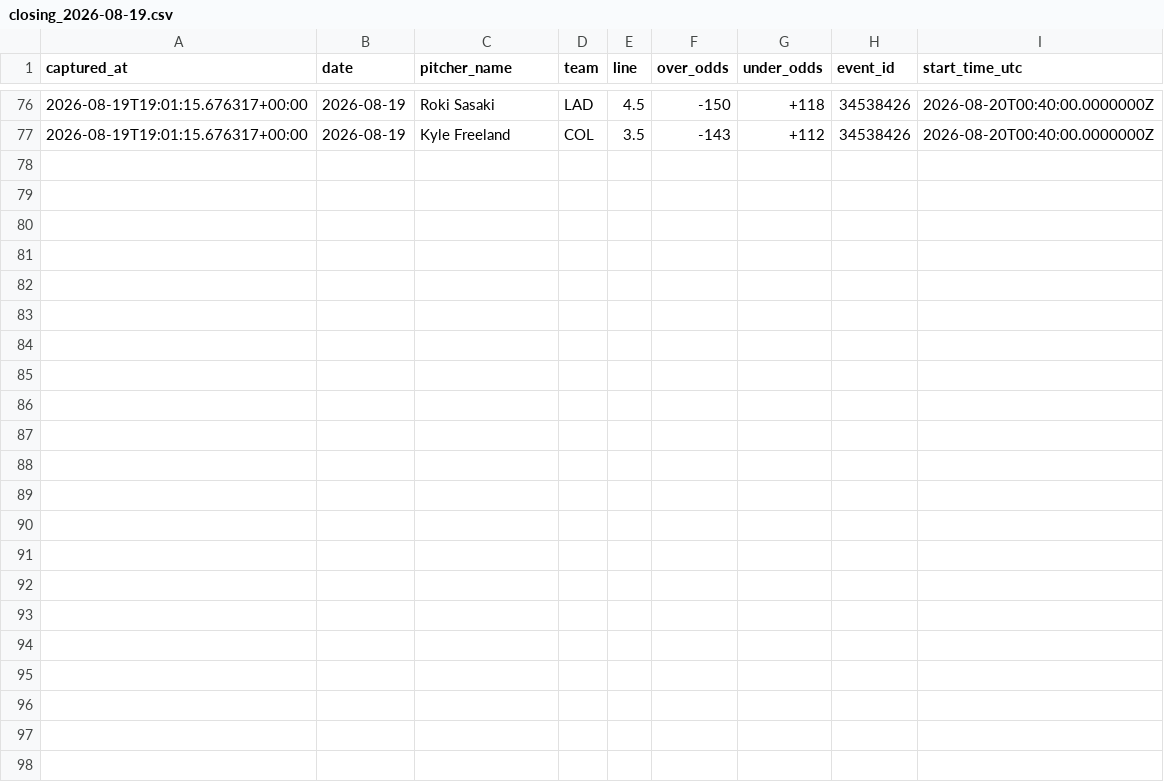
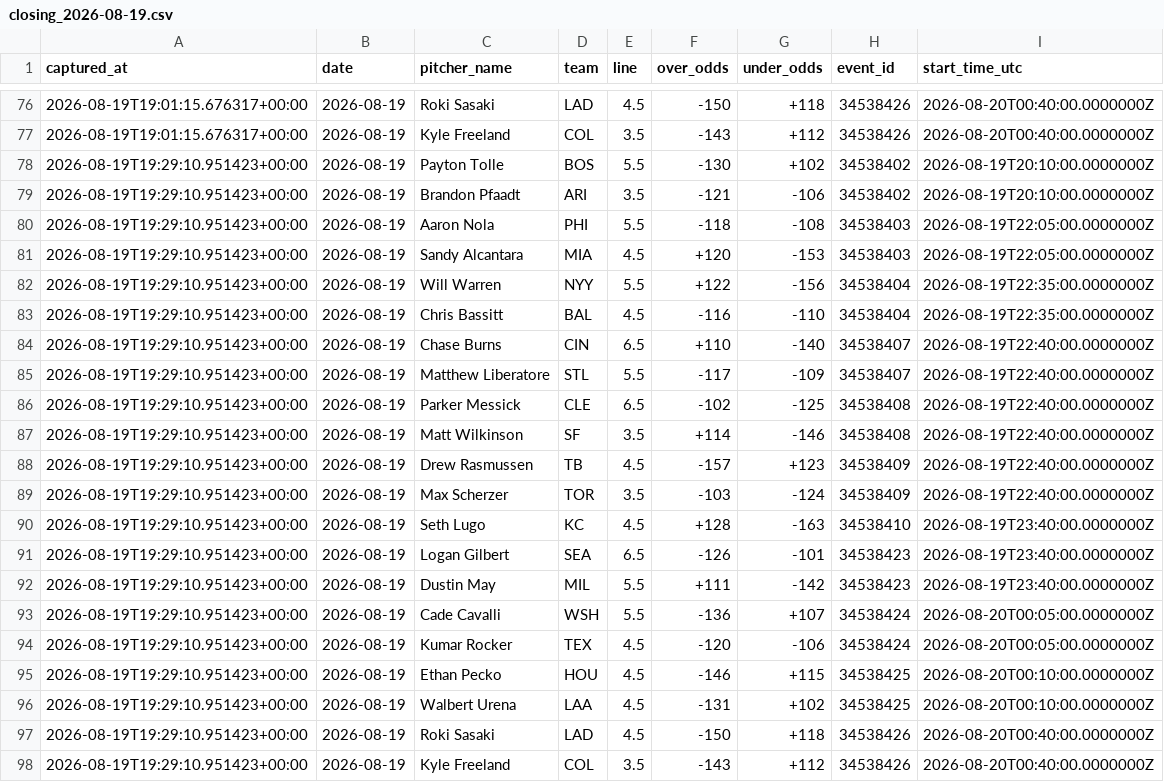
Before and after one commit to joey11600/MLB-Strikeouts, a CSV file: data/odds/closing_2026-08-19.csv, drawn as a sheet; only a part is shown, gaps mark what is left out.

```diff
--- a/data/odds/closing_2026-08-19.csv
+++ b/data/odds/closing_2026-08-19.csv
@@ -77 +77,22 @@ captured_at,date,pitcher_name,team,line,over_odds,under_odds,event_id,start_time
 2026-08-19T19:01:15.676317+00:00,2026-08-19,Kyle Freeland,COL,3.5,-143,+112,34538426,2026-08-20T00:40:00.0000000Z
+2026-08-19T19:29:10.951423+00:00,2026-08-19,Payton Tolle,BOS,5.5,-130,+102,34538402,2026-08-19T20:10:00.0000000Z
+2026-08-19T19:29:10.951423+00:00,2026-08-19,Brandon Pfaadt,ARI,3.5,-121,-106,34538402,2026-08-19T20:10:00.0000000Z
+2026-08-19T19:29:10.951423+00:00,2026-08-19,Aaron Nola,PHI,5.5,-118,-108,34538403,2026-08-19T22:05:00.0000000Z
+2026-08-19T19:29:10.951423+00:00,2026-08-19,Sandy Alcantara,MIA,4.5,+120,-153,34538403,2026-08-19T22:05:00.0000000Z
+2026-08-19T19:29:10.951423+00:00,2026-08-19,Will Warren,NYY,5.5,+122,-156,34538404,2026-08-19T22:35:00.0000000Z
+2026-08-19T19:29:10.951423+00:00,2026-08-19,Chris Bassitt,BAL,4.5,-116,-110,34538404,2026-08-19T22:35:00.0000000Z
+2026-08-19T19:29:10.951423+00:00,2026-08-19,Chase Burns,CIN,6.5,+110,-140,34538407,2026-08-19T22:40:00.0000000Z
+2026-08-19T19:29:10.951423+00:00,2026-08-19,Matthew Liberatore,STL,5.5,-117,-109,34538407,2026-08-19T22:40:00.0000000Z
+2026-08-19T19:29:10.951423+00:00,2026-08-19,Parker Messick,CLE,6.5,-102,-125,34538408,2026-08-19T22:40:00.0000000Z
+2026-08-19T19:29:10.951423+00:00,2026-08-19,Matt Wilkinson,SF,3.5,+114,-146,34538408,2026-08-19T22:40:00.0000000Z
+2026-08-19T19:29:10.951423+00:00,2026-08-19,Drew Rasmussen,TB,4.5,-157,+123,34538409,2026-08-19T22:40:00.0000000Z
+2026-08-19T19:29:10.951423+00:00,2026-08-19,Max Scherzer,TOR,3.5,-103,-124,34538409,2026-08-19T22:40:00.0000000Z
+2026-08-19T19:29:10.951423+00:00,2026-08-19,Seth Lugo,KC,4.5,+128,-163,34538410,2026-08-19T23:40:00.0000000Z
+2026-08-19T19:29:10.951423+00:00,2026-08-19,Logan Gilbert,SEA,6.5,-126,-101,34538423,2026-08-19T23:40:00.0000000Z
+2026-08-19T19:29:10.951423+00:00,2026-08-19,Dustin May,MIL,5.5,+111,-142,34538423,2026-08-19T23:40:00.0000000Z
+2026-08-19T19:29:10.951423+00:00,2026-08-19,Cade Cavalli,WSH,5.5,-136,+107,34538424,2026-08-20T00:05:00.0000000Z
+2026-08-19T19:29:10.951423+00:00,2026-08-19,Kumar Rocker,TEX,4.5,-120,-106,34538424,2026-08-20T00:05:00.0000000Z
+2026-08-19T19:29:10.951423+00:00,2026-08-19,Ethan Pecko,HOU,4.5,-146,+115,34538425,2026-08-20T00:10:00.0000000Z
+2026-08-19T19:29:10.951423+00:00,2026-08-19,Walbert Urena,LAA,4.5,-131,+102,34538425,2026-08-20T00:10:00.0000000Z
+2026-08-19T19:29:10.951423+00:00,2026-08-19,Roki Sasaki,LAD,4.5,-150,+118,34538426,2026-08-20T00:40:00.0000000Z
+2026-08-19T19:29:10.951423+00:00,2026-08-19,Kyle Freeland,COL,3.5,-143,+112,34538426,2026-08-20T00:40:00.0000000Z
```
Also changed, not shown: data/model_log.csv, data/odds/closing_outs_2026-08-19.csv, 2 other files.
